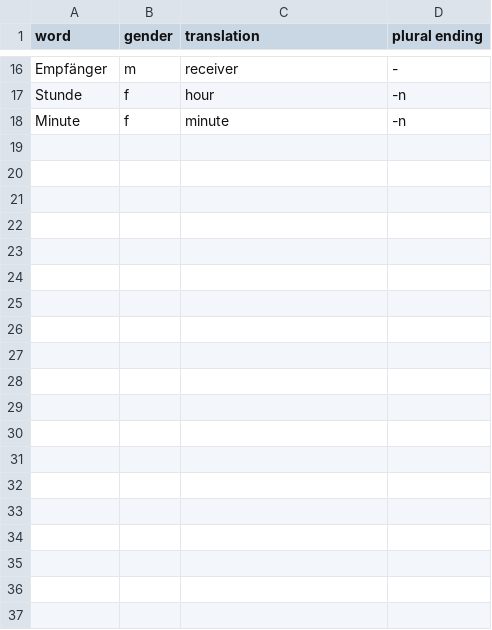
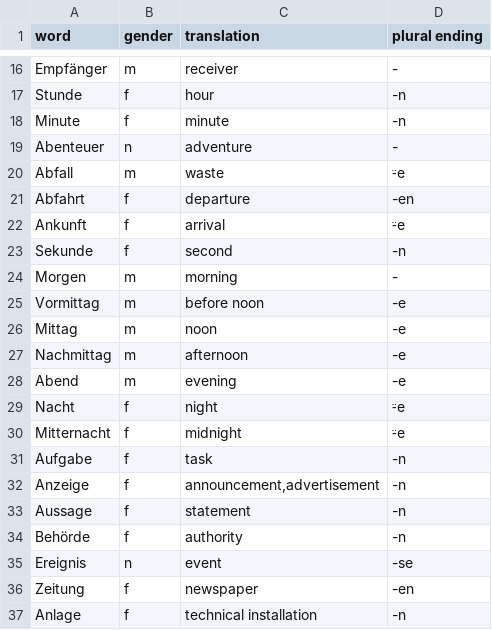
Before and after one commit to jacekbilski/DeutschWiederholen, a CSV file: data/nouns.csv, drawn as a sheet; only a part is shown, gaps mark what is left out; the diff covers the shown part only; the diff names each change by its address in the sheet, - before the commit and + after, or states it on an @@ line.

Commit message:
More nouns.

```diff
--- a/data/nouns.csv
+++ b/data/nouns.csv
+row 19: Abenteuer | n | adventure | -
+row 20: Abfall | m | waste | ⸚e
+row 21: Abfahrt | f | departure | -en
+row 22: Ankunft | f | arrival | ⸚e
+row 23: Sekunde | f | second | -n
+row 24: Morgen | m | morning | -
+row 25: Vormittag | m | before noon | -e
+row 26: Mittag | m | noon | -e
+row 27: Nachmittag | m | afternoon | -e
+row 28: Abend | m | evening | -e
+row 29: Nacht | f | night | ⸚e
+row 30: Mitternacht | f | midnight | ⸚e
+row 31: Aufgabe | f | task | -n
+row 32: Anzeige | f | announcement,advertisement | -n
+row 33: Aussage | f | statement | -n
+row 34: Behörde | f | authority | -n
+row 35: Ereignis | n | event | -se
+row 36: Zeitung | f | newspaper | -en
+row 37: Anlage | f | technical installation | -n
```
Also changed, not shown: 31 added rows elsewhere in this file.
